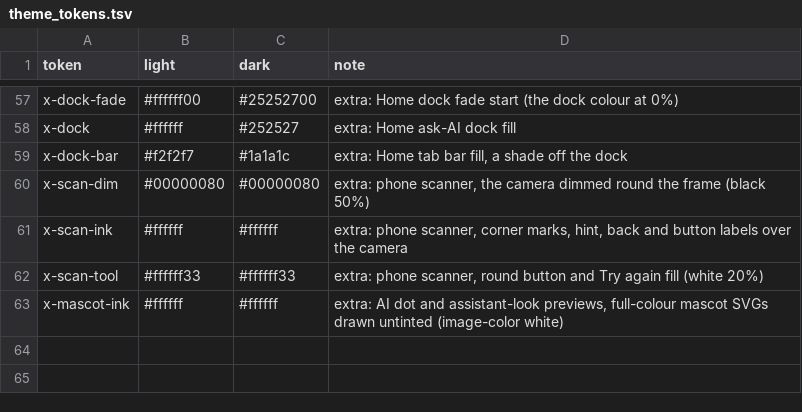
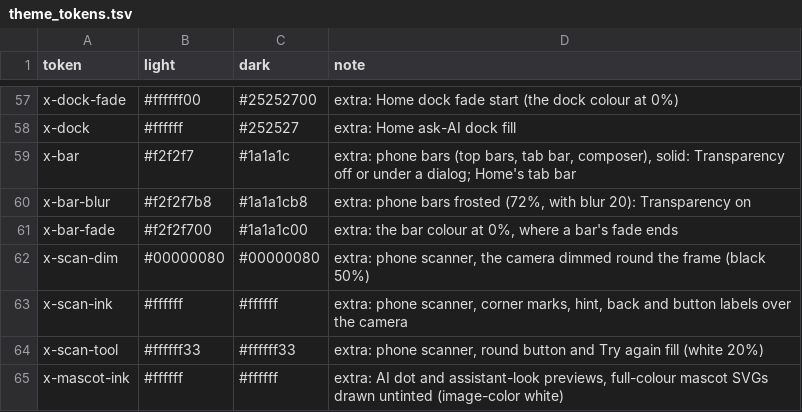
Before and after one commit to people-post/pp-browser, a TSV file: assets/themes/theme_tokens.tsv, drawn as a sheet; only a part is shown, gaps mark what is left out.

```diff
--- a/assets/themes/theme_tokens.tsv
+++ b/assets/themes/theme_tokens.tsv
@@ -58,3 +58,5 @@ x-dock-fade	#ffffff00	#25252700	extra: Home dock fade start (the dock colour at
 x-dock	#ffffff	#252527	extra: Home ask-AI dock fill
-x-dock-bar	#f2f2f7	#1a1a1c	extra: Home tab bar fill, a shade off the dock
+x-bar	#f2f2f7	#1a1a1c	extra: phone bars (top bars, tab bar, composer), solid: Transparency off or under a dialog; Home's tab bar
+x-bar-blur	#f2f2f7b8	#1a1a1cb8	extra: phone bars frosted (72%, with blur 20): Transparency on
+x-bar-fade	#f2f2f700	#1a1a1c00	extra: the bar colour at 0%, where a bar's fade ends
 x-scan-dim	#00000080	#00000080	extra: phone scanner, the camera dimmed round the frame (black 50%)
```
Also changed, not shown: 20 other files.
